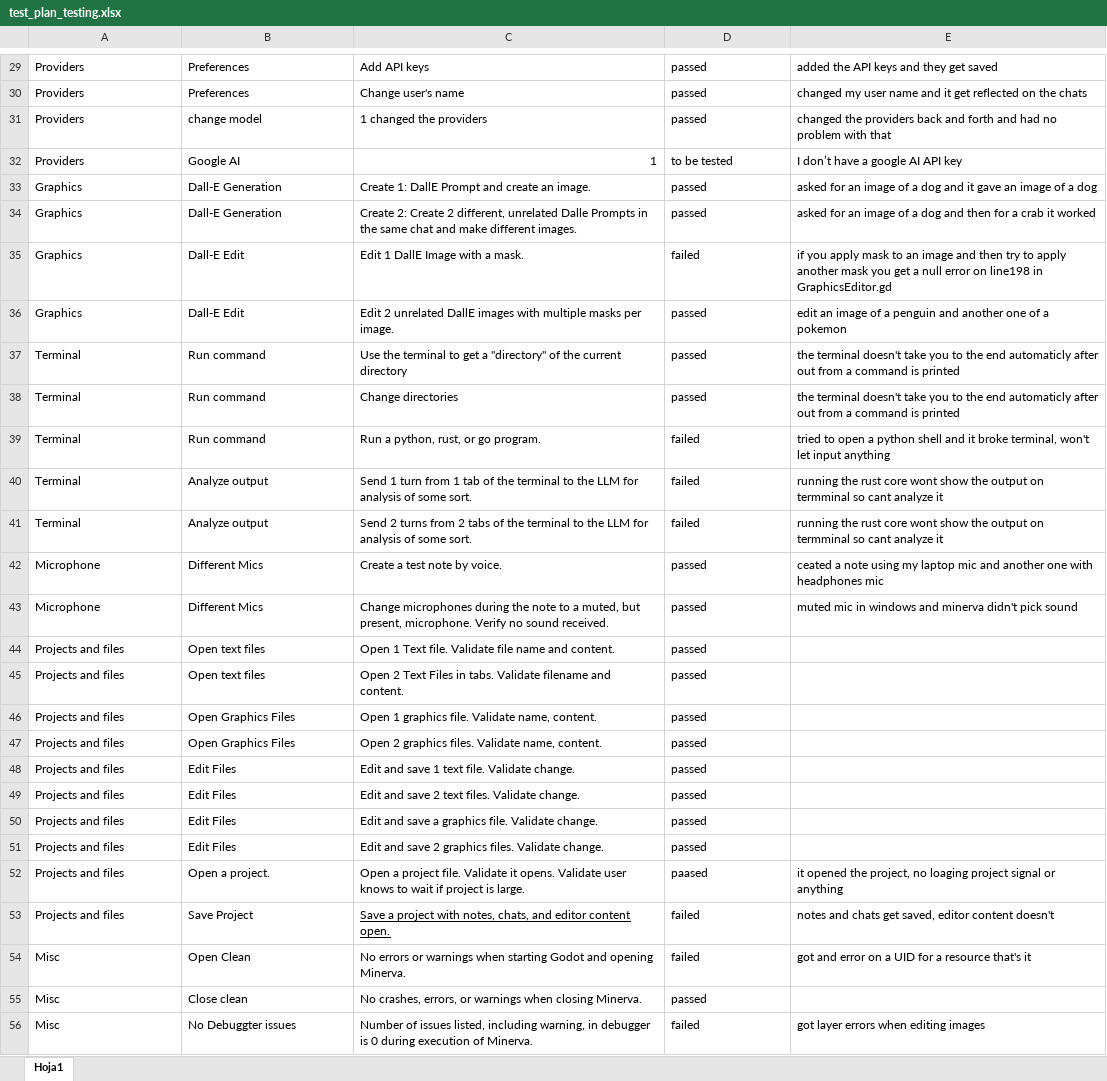
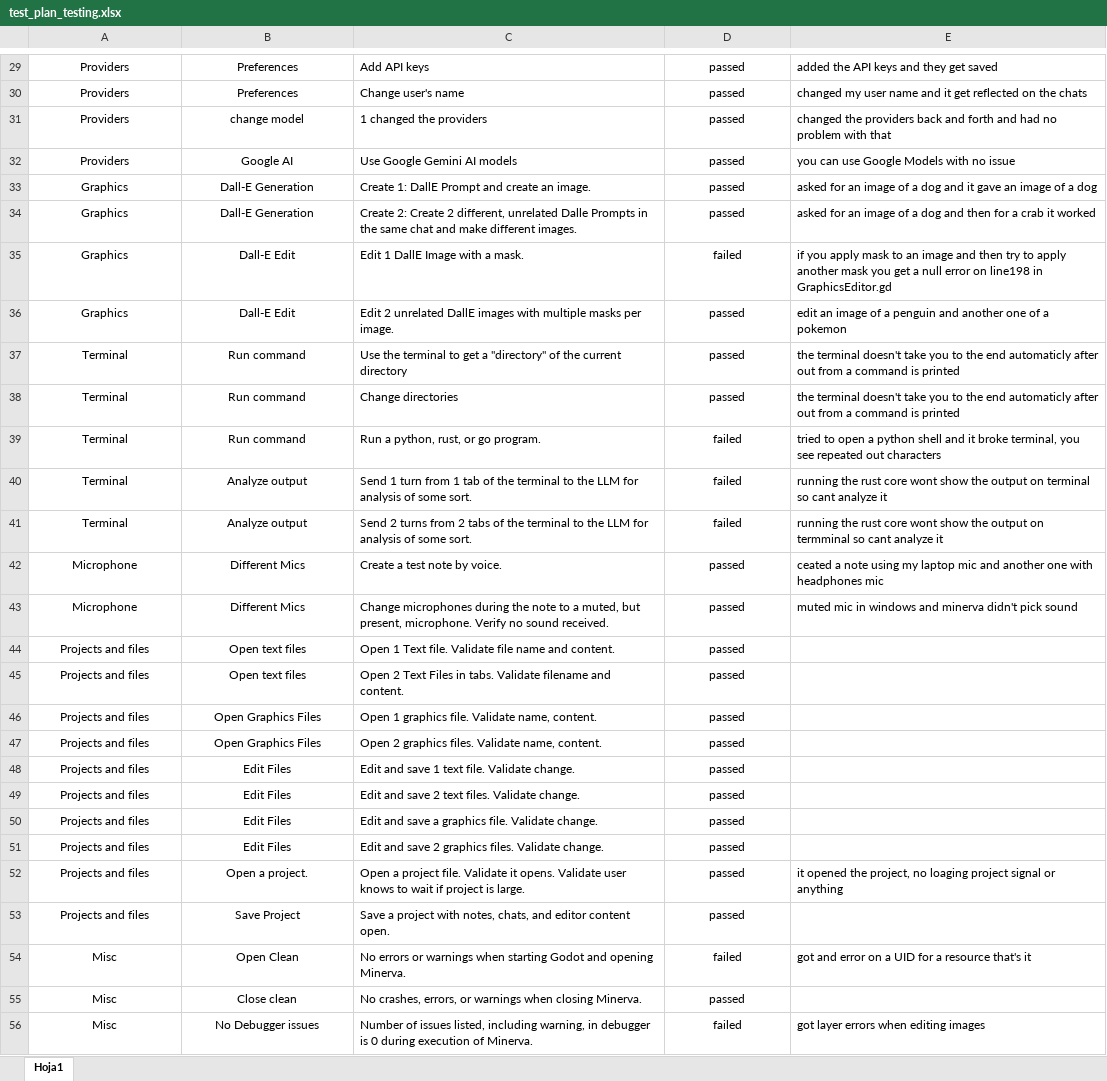
Before and after one commit to turnrocklabs/Minerva, an Excel workbook: Docs/test_plan_testing.xlsx, sheet Hoja1, drawn as a sheet; only a part is shown, gaps mark what is left out; values as stored, in another font and other column widths than the file's, no borders; conditional formats and table styles not drawn; removed rows and columns are numbered as before the commit, all else as after; the diff covers the shown part only; the diff names each change by its address in the sheet, - before the commit and + after, or states it on an @@ line.

```diff
--- a/Docs/test_plan_testing.xlsx (sheet Hoja1)
+++ b/Docs/test_plan_testing.xlsx (sheet Hoja1)
-A29:B31 alignment: left
+A29:B31 alignment: center
-D29:D31 alignment: left
+D29:D31 alignment: center
-row 32: Providers | Google AI | 1 | to be tested | I don’t have a google AI API key
+row 32: Providers | Google AI | Use Google Gemini AI models | passed | you can use Google Models with no issue
-A33:B56 alignment: left
+A33:B56 alignment: center
-D33:D56 alignment: left
+D33:D56 alignment: center
-E39: …broke terminal, won't let input anything
+E39: …broke terminal, you see repeated out characters
-E40: …output on termminal so cant…
+E40: …output on terminal so cant…
-D52: paased
+D52: passed
-C53 underline: on
+C53 underline: off
-D53: failed
+D53: passed
-E53: notes and chats get saved, editor content doesn't
+E53: (empty)
-B56: No Debuggter issues
+B56: No Debugger issues
```
Also changed, not shown: 26 added rows, 1 removed row, 8 edited cells and cell formats elsewhere in this sheet, 17 other files.
